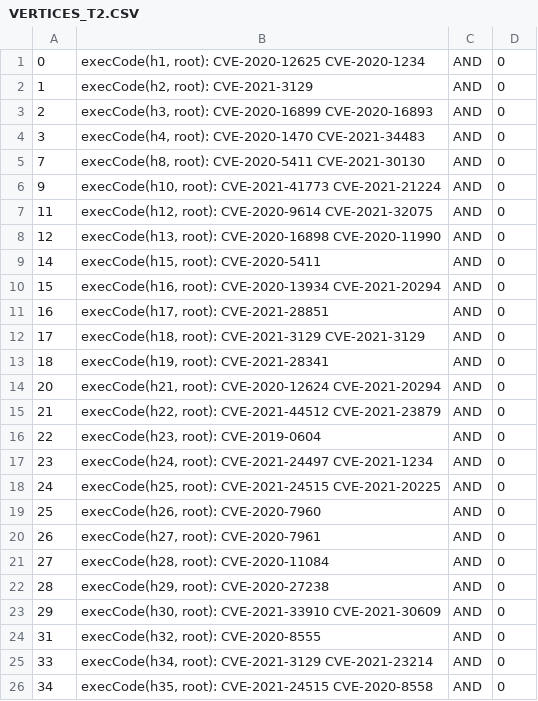
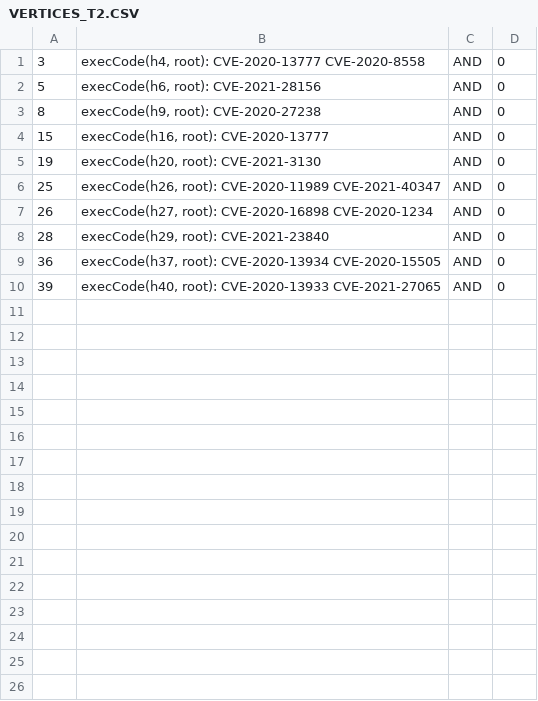
Before and after one commit to ayangain/TAG-IDS, a CSV file: VERTICES_T2.CSV, drawn as a sheet.

```diff
--- a/VERTICES_T2.CSV
+++ b/VERTICES_T2.CSV
@@ -1,26 +1,10 @@
-0,"execCode(h1, root): CVE-2020-12625 CVE-2020-1234",AND,0
-1,"execCode(h2, root): CVE-2021-3129",AND,0
-2,"execCode(h3, root): CVE-2020-16899 CVE-2020-16893",AND,0
-3,"execCode(h4, root): CVE-2020-1470 CVE-2021-34483",AND,0
-7,"execCode(h8, root): CVE-2020-5411 CVE-2021-30130",AND,0
-9,"execCode(h10, root): CVE-2021-41773 CVE-2021-21224",AND,0
-11,"execCode(h12, root): CVE-2020-9614 CVE-2021-32075",AND,0
-12,"execCode(h13, root): CVE-2020-16898 CVE-2020-11990",AND,0
-14,"execCode(h15, root): CVE-2020-5411",AND,0
-15,"execCode(h16, root): CVE-2020-13934 CVE-2021-20294",AND,0
-16,"execCode(h17, root): CVE-2021-28851",AND,0
-17,"execCode(h18, root): CVE-2021-3129 CVE-2021-3129",AND,0
-18,"execCode(h19, root): CVE-2021-28341",AND,0
-20,"execCode(h21, root): CVE-2020-12624 CVE-2021-20294",AND,0
-21,"execCode(h22, root): CVE-2021-44512 CVE-2021-23879",AND,0
-22,"execCode(h23, root): CVE-2019-0604",AND,0
-23,"execCode(h24, root): CVE-2021-24497 CVE-2021-1234",AND,0
-24,"execCode(h25, root): CVE-2021-24515 CVE-2021-20225",AND,0
-25,"execCode(h26, root): CVE-2020-7960",AND,0
-26,"execCode(h27, root): CVE-2020-7961",AND,0
-27,"execCode(h28, root): CVE-2020-11084",AND,0
-28,"execCode(h29, root): CVE-2020-27238",AND,0
-29,"execCode(h30, root): CVE-2021-33910 CVE-2021-30609",AND,0
-31,"execCode(h32, root): CVE-2020-8555",AND,0
-33,"execCode(h34, root): CVE-2021-3129 CVE-2021-23214",AND,0
-34,"execCode(h35, root): CVE-2021-24515 CVE-2020-8558",AND,0
+3,"execCode(h4, root): CVE-2020-13777 CVE-2020-8558",AND,0
+5,"execCode(h6, root): CVE-2021-28156",AND,0
+8,"execCode(h9, root): CVE-2020-27238",AND,0
+15,"execCode(h16, root): CVE-2020-13777",AND,0
+19,"execCode(h20, root): CVE-2021-3130",AND,0
+25,"execCode(h26, root): CVE-2020-11989 CVE-2021-40347",AND,0
+26,"execCode(h27, root): CVE-2020-16898 CVE-2020-1234",AND,0
+28,"execCode(h29, root): CVE-2021-23840",AND,0
+36,"execCode(h37, root): CVE-2020-13934 CVE-2020-15505",AND,0
+39,"execCode(h40, root): CVE-2020-13933 CVE-2021-27065",AND,0
```
Also changed, not shown: ids_outputs/attacker_progress_by_source.csv, ids_outputs/cve_lifecycle_phases.csv, 44 other files.
